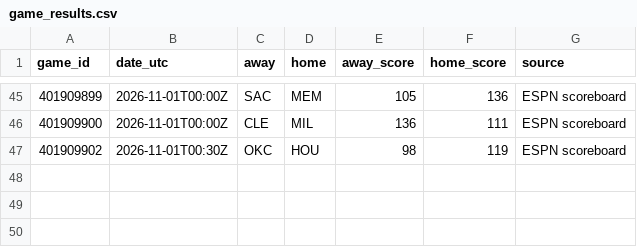
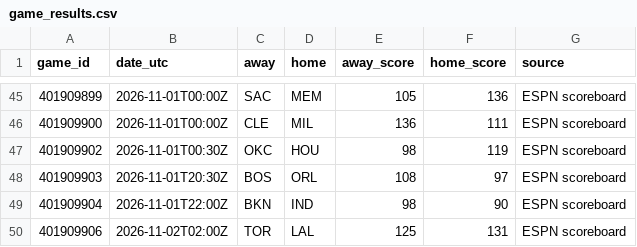
Before and after one commit to conny92-coder/Nba-edge, a CSV file: data/game_results.csv, drawn as a sheet; only a part is shown, gaps mark what is left out; the diff names each change by its address in the sheet, - before the commit and + after, or states it on an @@ line.

```diff
--- a/data/game_results.csv
+++ b/data/game_results.csv
+row 48: 401909903 | 2026-11-01T20:30Z | BOS | ORL | 108 | 97 | ESPN scoreboard
+row 49: 401909904 | 2026-11-01T22:00Z | BKN | IND | 98 | 90 | ESPN scoreboard
+row 50: 401909906 | 2026-11-02T02:00Z | TOR | LAL | 125 | 131 | ESPN scoreboard
```
Also changed, not shown: data/injuries.csv, data/live_projections.csv, 2 other files.
